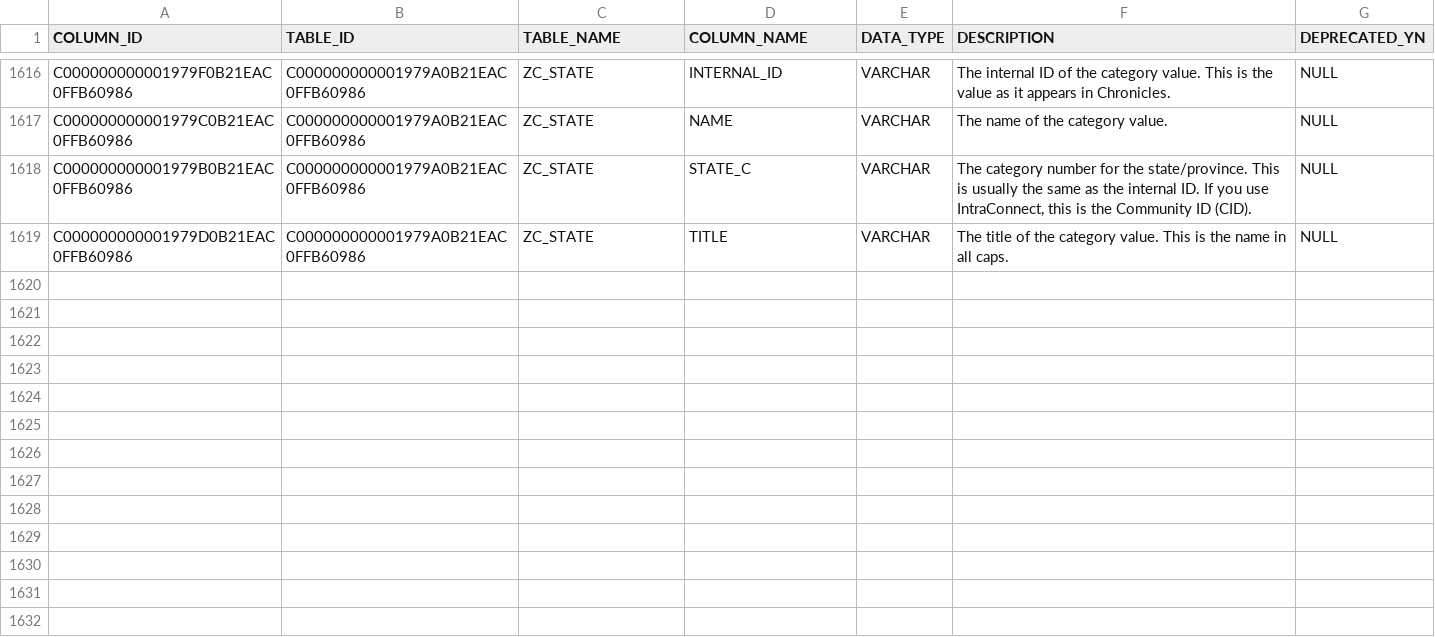
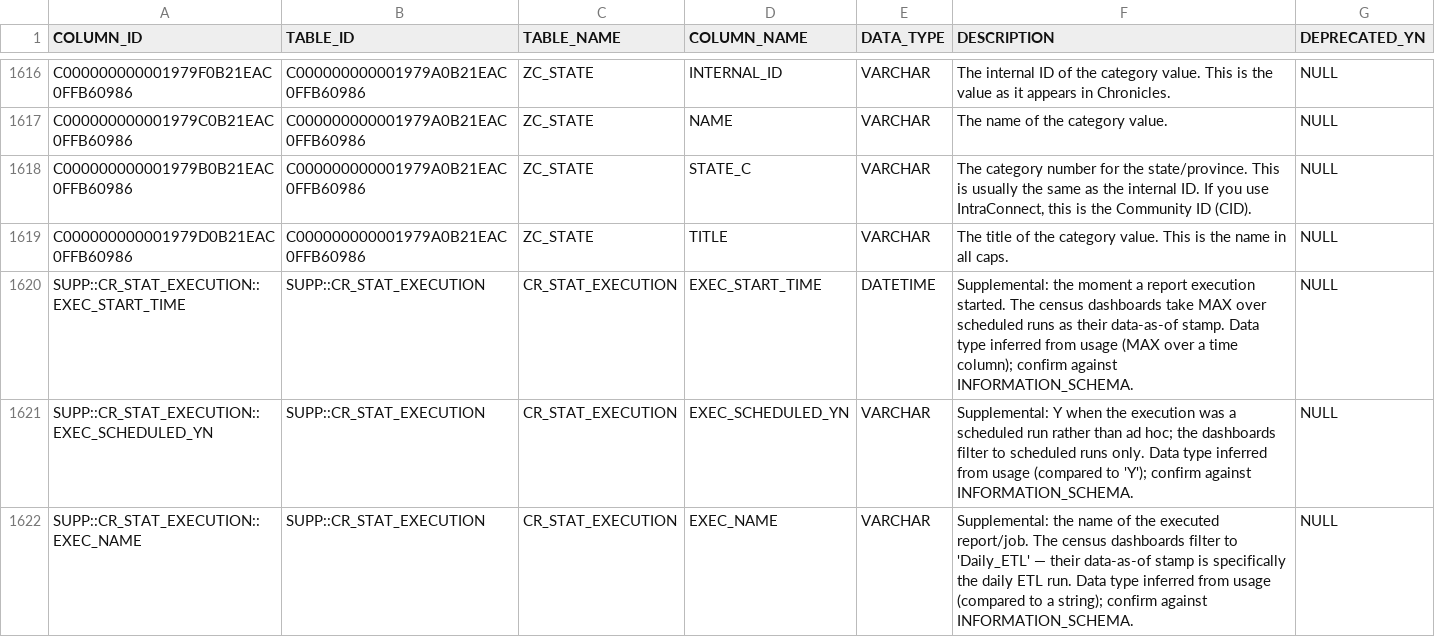
Before and after one commit to sunnyzhengai/sql-query-agent, a CSV file: AIVIA_01_Data/02_emr_data_dictionary/02_emr_data_dictionary_extraction_column.csv, drawn as a sheet; only a part is shown, gaps mark what is left out.

```diff
--- a/AIVIA_01_Data/02_emr_data_dictionary/02_emr_data_dictionary_extraction_column.csv
+++ b/AIVIA_01_Data/02_emr_data_dictionary/02_emr_data_dictionary_extraction_column.csv
@@ -1619 +1619,4 @@ C000000000001979B0B21EAC0FFB60986	C000000000001979A0B21EAC0FFB60986	ZC_STATE	STA
 C000000000001979D0B21EAC0FFB60986	C000000000001979A0B21EAC0FFB60986	ZC_STATE	TITLE	VARCHAR	The title of the category value. This is the name in all caps.	NULL
+SUPP::CR_STAT_EXECUTION::EXEC_START_TIME	SUPP::CR_STAT_EXECUTION	CR_STAT_EXECUTION	EXEC_START_TIME	DATETIME	Supplemental: the moment a report execution started. The census dashboards take MAX over scheduled runs as their data-as-of stamp. Data type inferred from usage (MAX over a time column); confirm against INFORMATION_SCHEMA.	NULL
+SUPP::CR_STAT_EXECUTION::EXEC_SCHEDULED_YN	SUPP::CR_STAT_EXECUTION	CR_STAT_EXECUTION	EXEC_SCHEDULED_YN	VARCHAR	Supplemental: Y when the execution was a scheduled run rather than ad hoc; the dashboards filter to scheduled runs only. Data type inferred from usage (compared to 'Y'); confirm against INFORMATION_SCHEMA.	NULL
+SUPP::CR_STAT_EXECUTION::EXEC_NAME	SUPP::CR_STAT_EXECUTION	CR_STAT_EXECUTION	EXEC_NAME	VARCHAR	Supplemental: the name of the executed report/job. The census dashboards filter to 'Daily_ETL' — their data-as-of stamp is specifically the daily ETL run. Data type inferred from usage (compared to a string); confirm against INFORMATION_SCHEMA.	NULL
```
Also changed, not shown: AIVIA_01_Data/02_emr_data_dictionary/02_emr_data_dictionary_extraction_table.csv, 57 other files.
